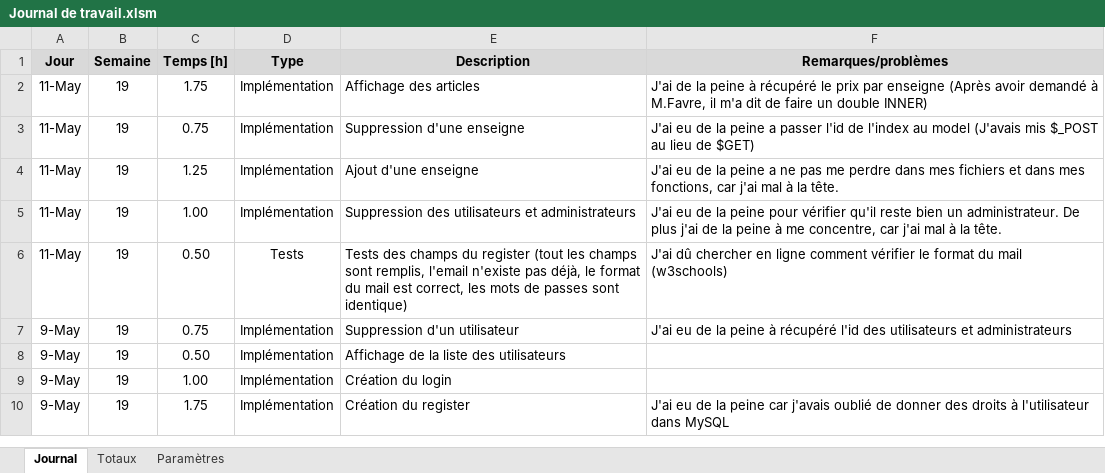
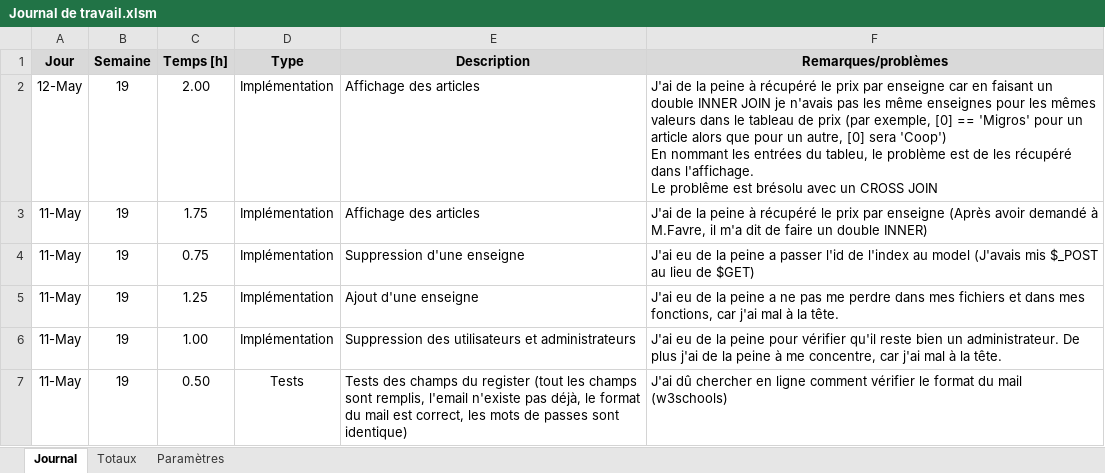
Before and after one commit to TimotheeRapin/WebAppGestionRepas, an Excel workbook: Documentation/04 Journal de travail/Journal de travail.xlsm, sheet Journal, drawn as a sheet; only a part is shown; the shorter side is filled out with more unchanged rows; values as stored, in another font and other column widths than the file's, no borders; charts and pictures not drawn; ↵ is a line break in a cell; the diff names each change by its address in the sheet, - before the commit and + after, or states it on an @@ line.

Commit message:
Affichage des articles

```diff
--- a/Documentation/04 Journal de travail/Journal de travail.xlsm (sheet Journal)
+++ b/Documentation/04 Journal de travail/Journal de travail.xlsm (sheet Journal)
+row 2: 12-May | 19 | 2.00 | Implémentation | Affichage des articles | J'ai de la peine à récupéré le prix par enseigne car en faisant un double INNER JOIN je n'avais pas les même enseignes pour les mêmes valeurs dans le tableau de prix (par exemple, [0] == 'Migros' pour un article alors que pour un autre, [0] sera 'Coop') ↵ En nommant les entrées du tableu, le problème est de les récupéré dans l'affichage. ↵ Le problême est brésolu avec un CROSS JOIN
```
Also changed, not shown: 4 other files.
